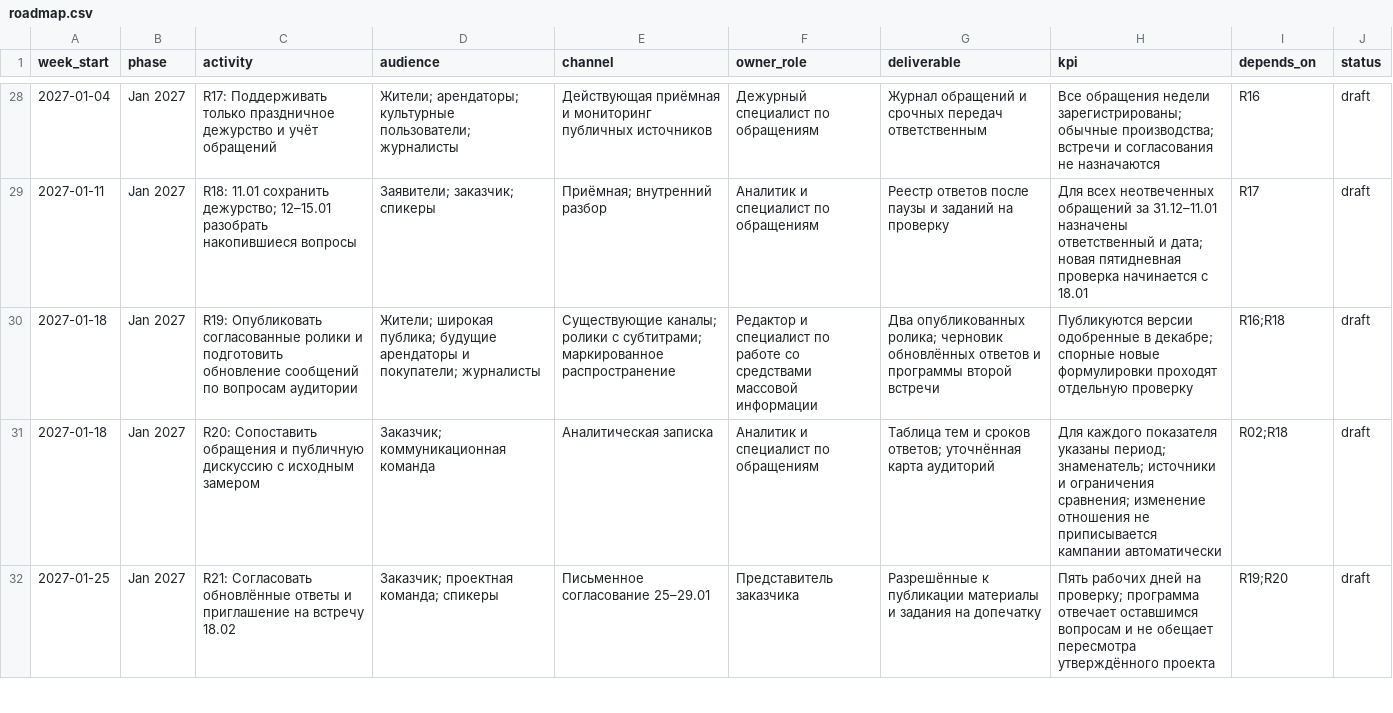
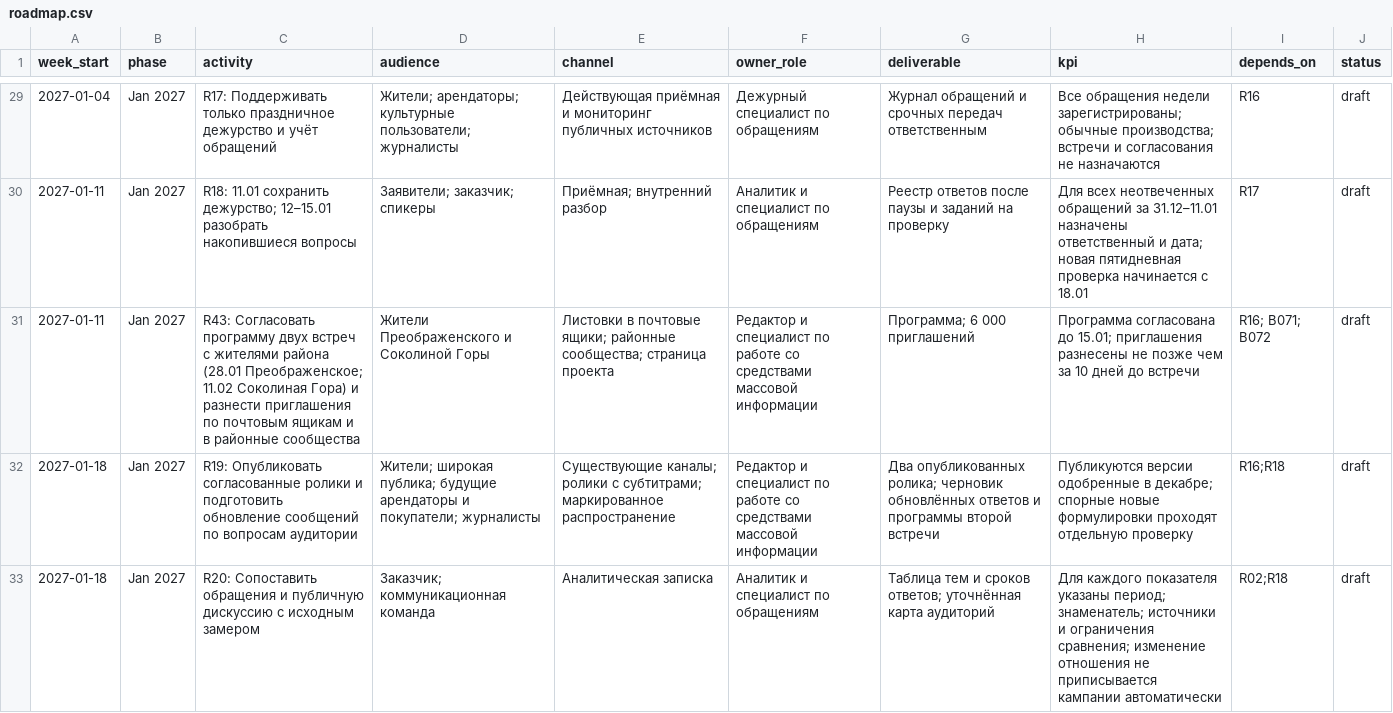
Before and after one commit to anyvladdy/yourule-2026, a CSV file: deliverables/roadmap.csv, drawn as a sheet; only a part is shown, gaps mark what is left out; the shorter side is filled out with more unchanged rows; the diff covers the shown part only.

```diff
--- a/deliverables/roadmap.csv
+++ b/deliverables/roadmap.csv
@@ -29,2 +30,3 @@ week_start,phase,activity,audience,channel,owner_role,deliverable,kpi,depends_on
 2027-01-11,Jan 2027,R18: 11.01 сохранить дежурство; 12–15.01 разобрать накопившиеся вопросы,Заявители; заказчик; спикеры,Приёмная; внутренний разбор,Аналитик и специалист по обращениям,Реестр ответов после паузы и заданий на проверку,Для всех неотвеченных обращений за 31.12–11.01 назначены ответственный и дата; новая пятидневная проверка начинается с 18.01,R17,draft
+2027-01-11,Jan 2027,R43: Согласовать программу двух встреч с жителями района (28.01 Преображенское; 11.02 Соколиная Гора) и разнести приглашения по почтовым ящикам и в районные сообщества,Жители Преображенского и Соколиной Горы,Листовки в почтовые ящики; районные сообщества; страница проекта,Редактор и специалист по работе со средствами массовой информации,Программа; 6 000 приглашений,Программа согласована до 15.01; приглашения разнесены не позже чем за 10 дней до встречи,R16; B071; B072,draft
 2027-01-18,Jan 2027,R19: Опубликовать согласованные ролики и подготовить обновление сообщений по вопросам аудитории,Жители; широкая публика; будущие арендаторы и покупатели; журналисты,Существующие каналы; ролики с субтитрами; маркированное распространение,Редактор и специалист по работе со средствами массовой информации,Два опубликованных ролика; черновик обновлённых ответов и программы второй встречи,Публикуются версии одобренные в декабре; спорные новые формулировки проходят отдельную проверку,R16;R18,draft
```
Also changed, not shown: 4 added rows and 19 edited cells elsewhere in this file, deliverables/budget.csv, 29 other files.
